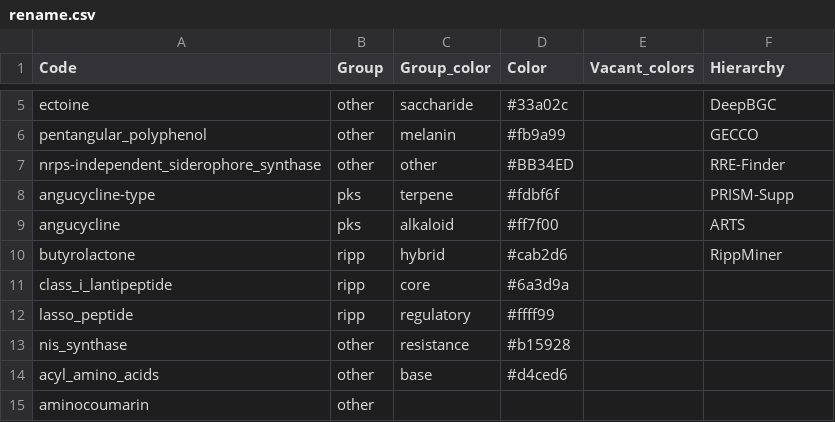
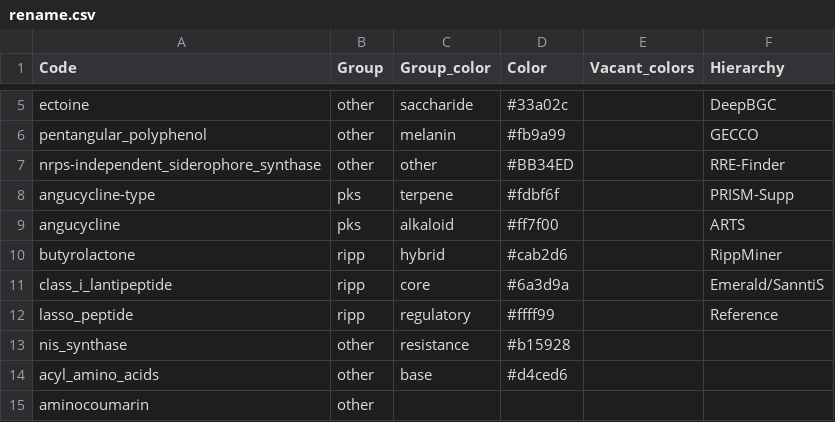
Before and after one commit to ostash-group/BGCViz, a CSV file: inst/extdata/rename.csv, drawn as a sheet; only a part is shown, gaps mark what is left out.

Commit message:
Emerald/Santiss working, no deep testing performed

```diff
--- a/inst/extdata/rename.csv
+++ b/inst/extdata/rename.csv
@@ -10,4 +10,4 @@ angucycline,pks,alkaloid,#ff7f00,,ARTS
 butyrolactone,ripp,hybrid,#cab2d6,,RippMiner
-class_i_lantipeptide,ripp,core,#6a3d9a,,
-lasso_peptide,ripp,regulatory,#ffff99,,
+class_i_lantipeptide,ripp,core,#6a3d9a,,Emerald/SanntiS
+lasso_peptide,ripp,regulatory,#ffff99,,Reference
 nis_synthase,other,resistance,#b15928,,
```
Also changed, not shown: 12 other files.
